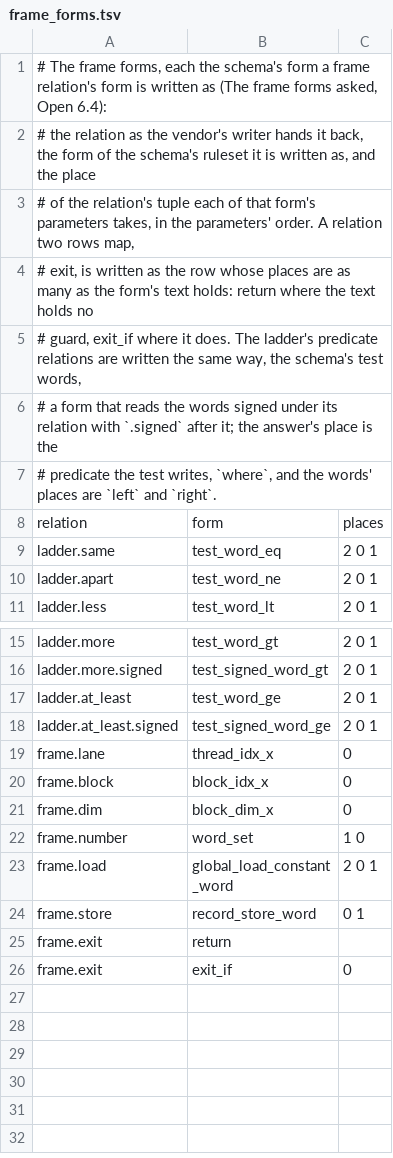
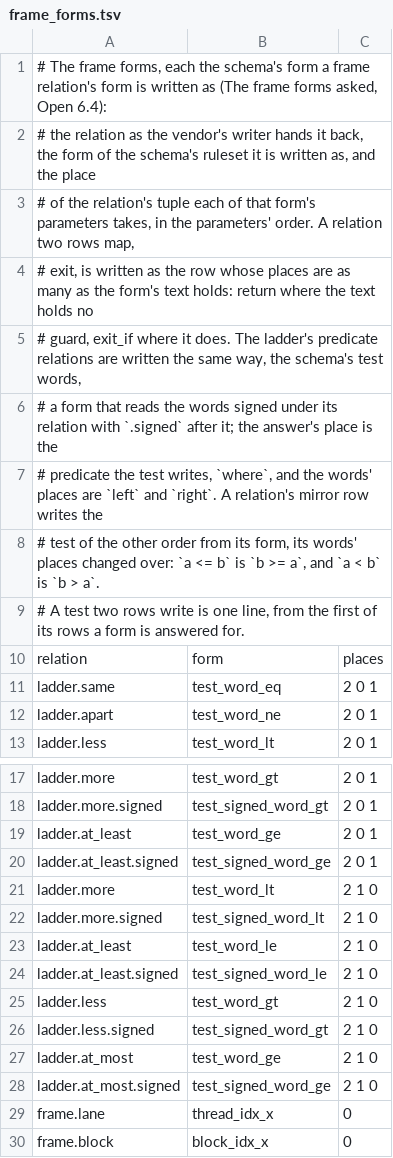
Before and after one commit to dstroy0/orior, a TSV file: src/cu/transpiler/lstar/parser/krs_write/frame_forms.tsv, drawn as a sheet; only a part is shown, gaps mark what is left out; the shorter side is filled out with more unchanged rows.

Commit message:
A comparison's mirror row writes the test of the other order from its form, so sm_86.krs holds every word and signed test.

```diff
--- a/src/cu/transpiler/lstar/parser/krs_write/frame_forms.tsv
+++ b/src/cu/transpiler/lstar/parser/krs_write/frame_forms.tsv
@@ -6,3 +6,5 @@
 # a form that reads the words signed under its relation with `.signed` after it; the answer's place is the
-# predicate the test writes, `where`, and the words' places are `left` and `right`.
+# predicate the test writes, `where`, and the words' places are `left` and `right`. A relation's mirror row writes the
+# test of the other order from its form, its words' places changed over: `a <= b` is `b >= a`, and `a < b` is `b > a`.
+# A test two rows write is one line, from the first of its rows a form is answered for.
 relation	form	places
@@ -18,2 +20,10 @@ ladder.at_least	test_word_ge	2 0 1
 ladder.at_least.signed	test_signed_word_ge	2 0 1
+ladder.more	test_word_lt	2 1 0
+ladder.more.signed	test_signed_word_lt	2 1 0
+ladder.at_least	test_word_le	2 1 0
+ladder.at_least.signed	test_signed_word_le	2 1 0
+ladder.less	test_word_gt	2 1 0
+ladder.less.signed	test_signed_word_gt	2 1 0
+ladder.at_most	test_word_ge	2 1 0
+ladder.at_most.signed	test_signed_word_ge	2 1 0
 frame.lane	thread_idx_x	0
```
Also changed, not shown: 6 other files.
